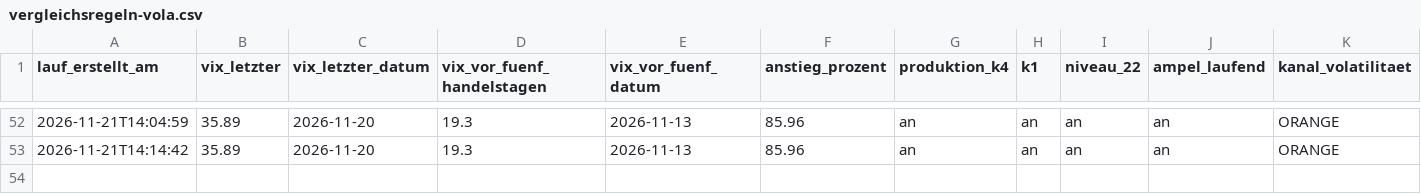
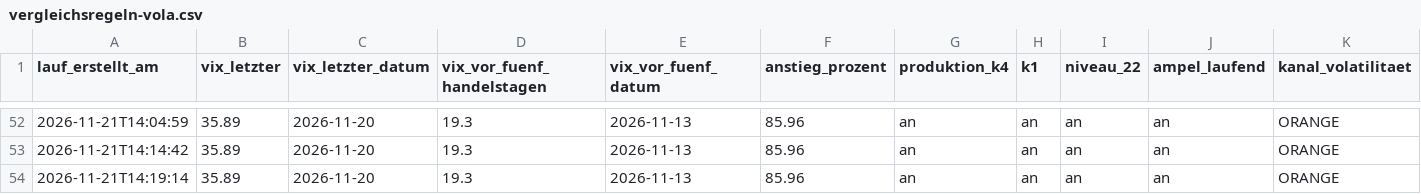
Before and after one commit to ssptpas/fws-daten, a CSV file: vergleichsregeln-vola.csv, drawn as a sheet; only a part is shown, gaps mark what is left out; rows hold the shown columns only; the diff names each change by its address in the sheet, - before the commit and + after, or states it on an @@ line.

```diff
--- a/vergleichsregeln-vola.csv
+++ b/vergleichsregeln-vola.csv
+row 54: 2026-11-21T14:19:14 | 35.89 | 2026-11-20 | 19.3 | 2026-11-13 | 85.96 | an | an | an | an | ORANGE
```
Also changed, not shown: kennzahlen-verlauf.csv, 5 other files.
